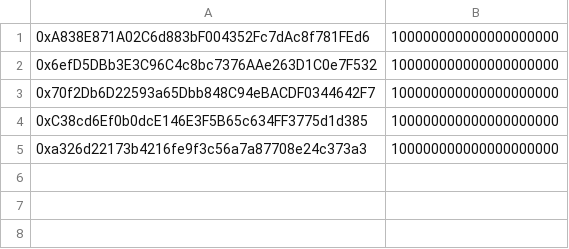
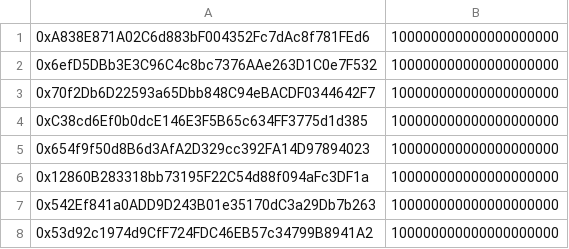
Before and after one commit to mento-protocol/airgrab-interface, a CSV file: src/lib/merkle/list.csv, drawn as a sheet.

Commit message:
feat: add testuser3 to allocation list

```diff
--- a/src/lib/merkle/list.csv
+++ b/src/lib/merkle/list.csv
@@ -4,2 +4,5 @@
 0xC38cd6Ef0b0dcE146E3F5B65c634FF3775d1d385,100000000000000000000
-0xa326d22173b4216fe9f3c56a7a87708e24c373a3,100000000000000000000
+0x654f9f50d8B6d3AfA2D329cc392FA14D97894023,100000000000000000000
+0x12860B283318bb73195F22C54d88f094aFc3DF1a,100000000000000000000
+0x542Ef841a0ADD9D243B01e35170dC3a29Db7b263,100000000000000000000
+0x53d92c1974d9CfF724FDC46EB57c34799B8941A2,100000000000000000000
```
Also changed, not shown: 1 other file.
